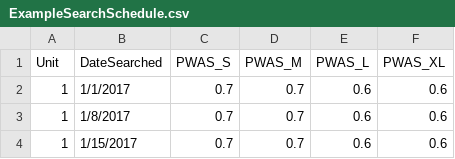
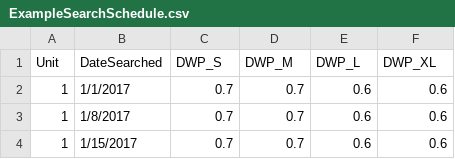
Before and after one commit to ddalthorp/GenEst, a CSV file: GenEstApp/www/ExampleSearchSchedule.csv (was genEstFunctions/ExampleSearchSchedule.csv), drawn as a sheet; only a part is shown.

```diff
--- a/genEstFunctions/ExampleSearchSchedule.csv
+++ b/GenEstApp/www/ExampleSearchSchedule.csv
@@ -1,2 +1,2 @@
-Unit,DateSearched,PWAS_S,PWAS_M,PWAS_L,PWAS_XL
+Unit,DateSearched,DWP_S,DWP_M,DWP_L,DWP_XL
 1,1/1/2017,0.7,0.7,0.6,0.6
```
Also changed, not shown: 21 other files.
